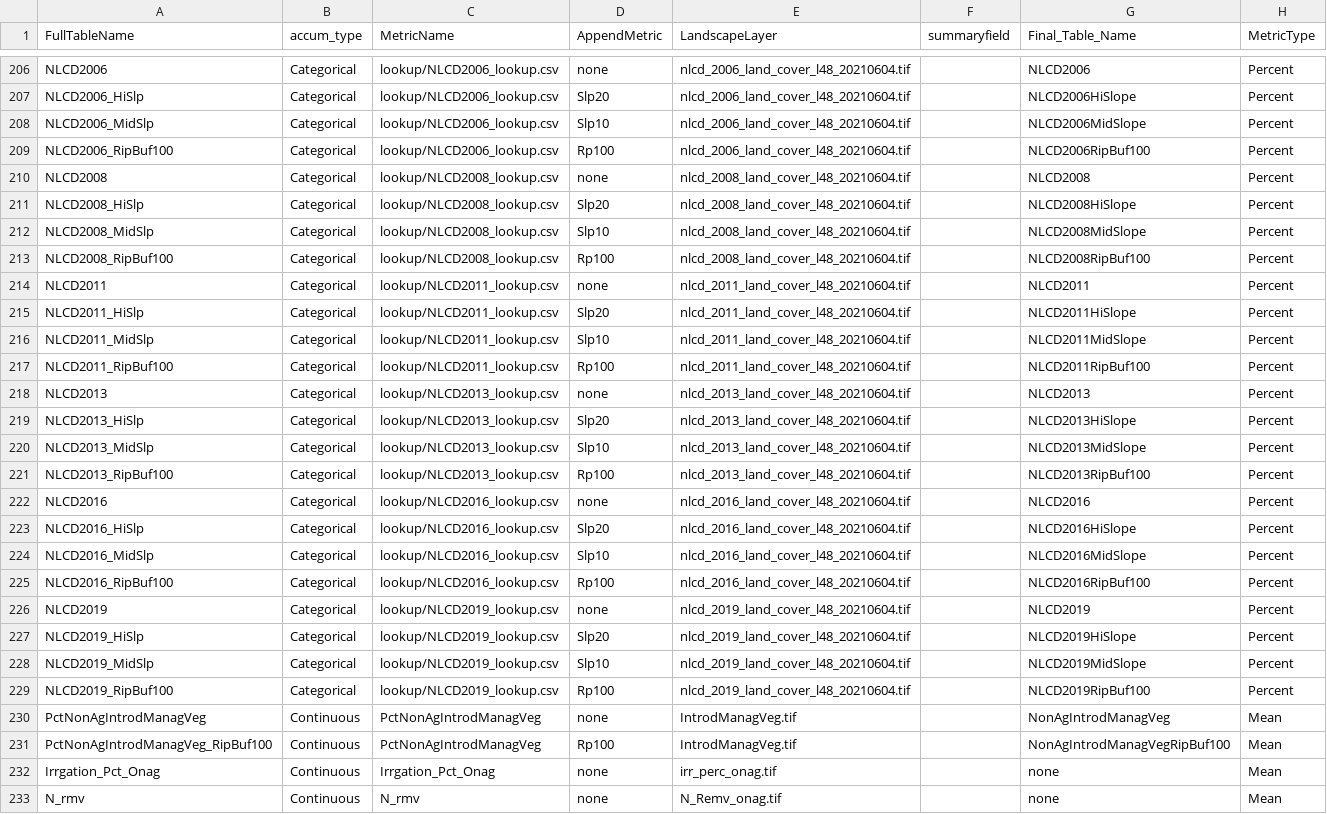
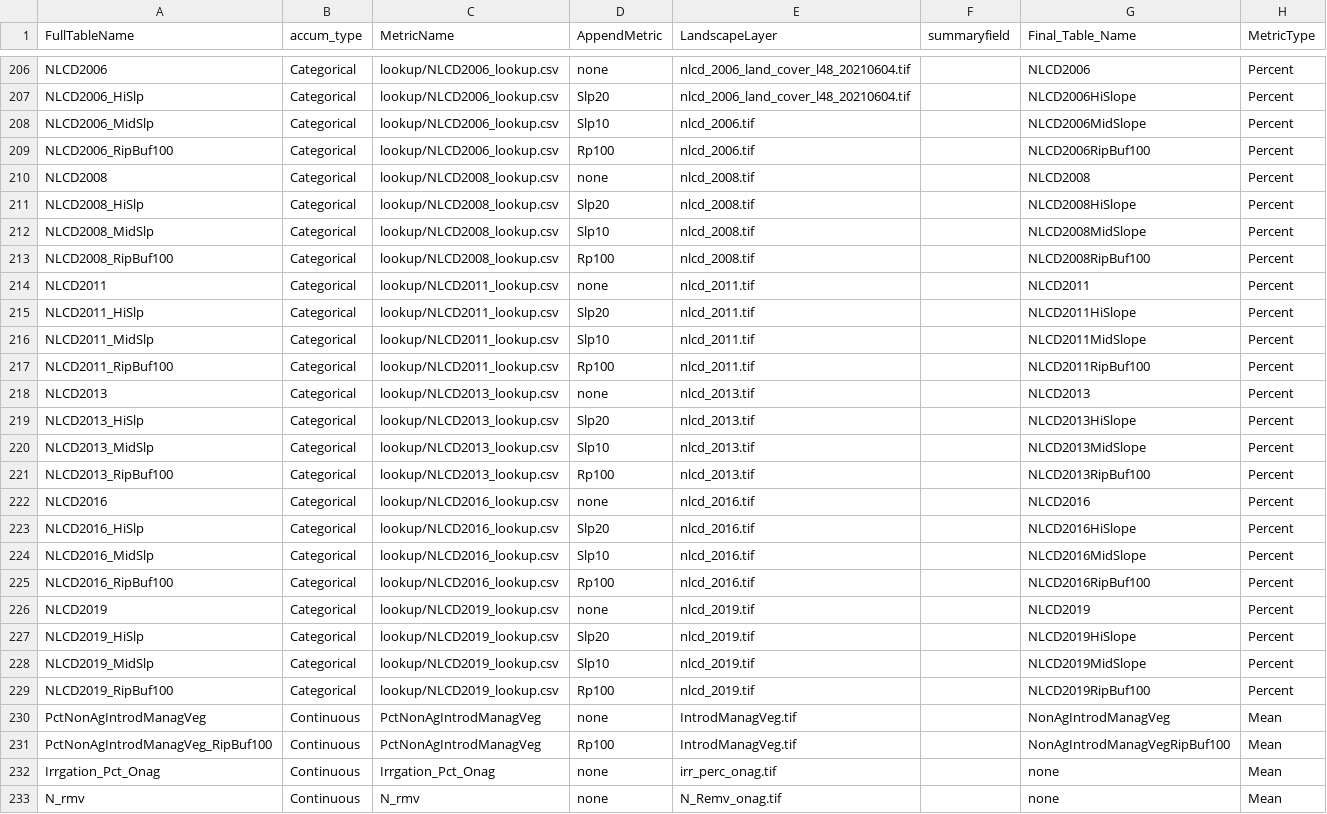
Before and after one commit to USEPA/StreamCat, a CSV file: ControlTable_StreamCat.csv, drawn as a sheet; only a part is shown, gaps mark what is left out; the diff names each change by its address in the sheet, - before the commit and + after, or states it on an @@ line.

```diff
--- a/ControlTable_StreamCat.csv
+++ b/ControlTable_StreamCat.csv
-E208:E209 (LandscapeLayer): nlcd_2006_land_cover_l48_20210604.tif
+E208:E209 (LandscapeLayer): nlcd_2006.tif
-E210:E213 (LandscapeLayer): nlcd_2008_land_cover_l48_20210604.tif
+E210:E213 (LandscapeLayer): nlcd_2008.tif
-E214:E217 (LandscapeLayer): nlcd_2011_land_cover_l48_20210604.tif
+E214:E217 (LandscapeLayer): nlcd_2011.tif
-E218:E221 (LandscapeLayer): nlcd_2013_land_cover_l48_20210604.tif
+E218:E221 (LandscapeLayer): nlcd_2013.tif
-E222:E225 (LandscapeLayer): nlcd_2016_land_cover_l48_20210604.tif
+E222:E225 (LandscapeLayer): nlcd_2016.tif
-E226:E229 (LandscapeLayer): nlcd_2019_land_cover_l48_20210604.tif
+E226:E229 (LandscapeLayer): nlcd_2019.tif
```
Also changed, not shown: 3 other files.
